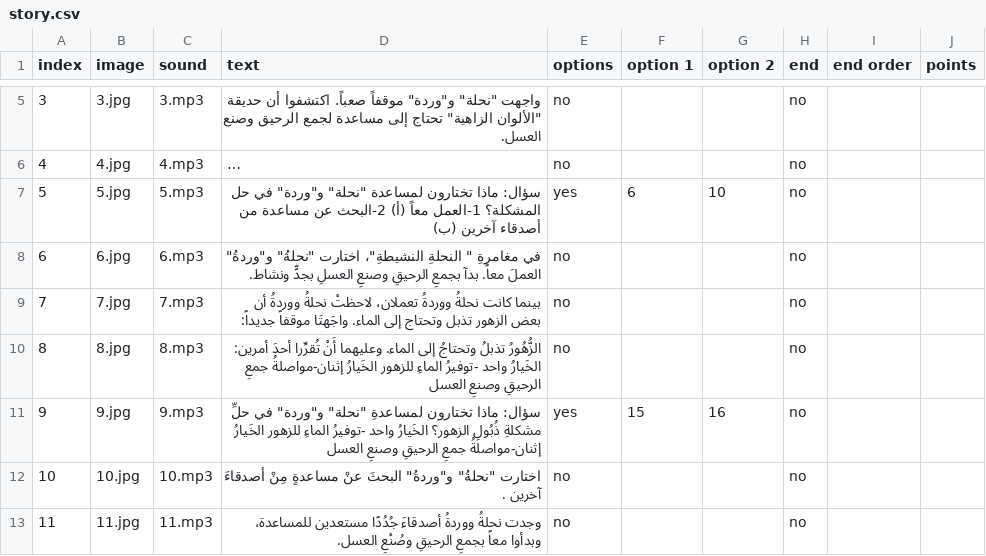
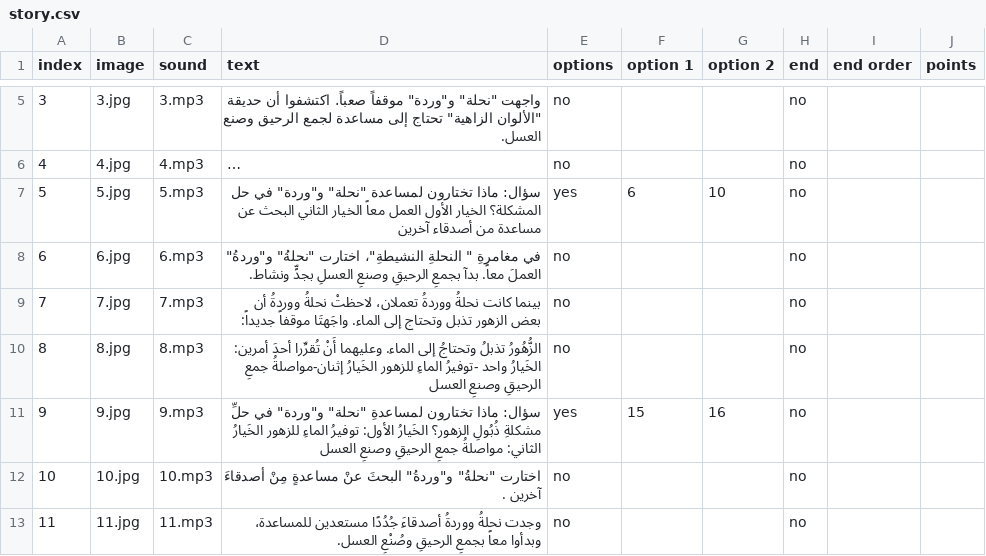
Before and after one commit to Labeeb-Platform/Labeeb-Platform-Code, a CSV file: public/data/beeStory/story.csv, drawn as a sheet; only a part is shown, gaps mark what is left out; long unchanged cells end in …; the diff names each change by its address in the sheet, - before the commit and + after, or states it on an @@ line.

```diff
--- a/public/data/beeStory/story.csv
+++ b/public/data/beeStory/story.csv
-D7 (text): …حل المشكلة؟ 1-العمل معاً (أ) 2-البحث عن مساعدة من أصدقاء آخرين (ب)
+D7 (text): …حل المشكلة؟ الخيار الأول العمل معاً الخيار الثاني البحث عن مساعدة من أصدقاء آخرين
-D11 (text): …الزهور؟ الخَيارُ واحد -توفيرُ الماءِ للزهور الخَيارُ إثنان-مواصلةُ جمعِ الرحيقِ…
+D11 (text): …الزهور؟ الخَيارُ الأول: توفيرُ الماءِ للزهور الخَيارُ الثاني: مواصلةُ جمعِ الرحيقِ…
```
Also changed, not shown: public/data/beeStory/QuizStory.csv, 22 other files.
